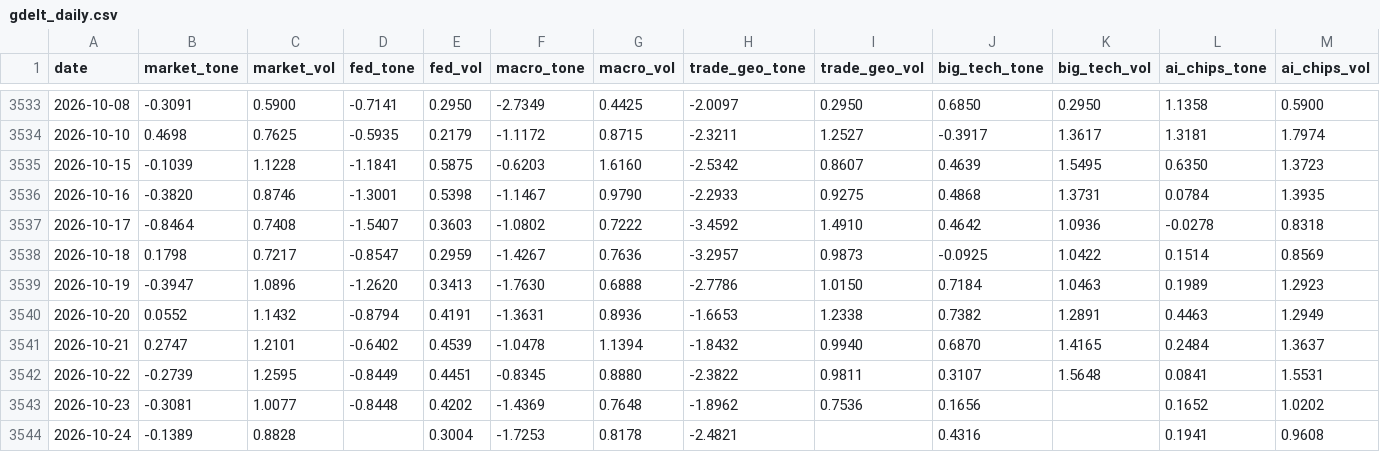
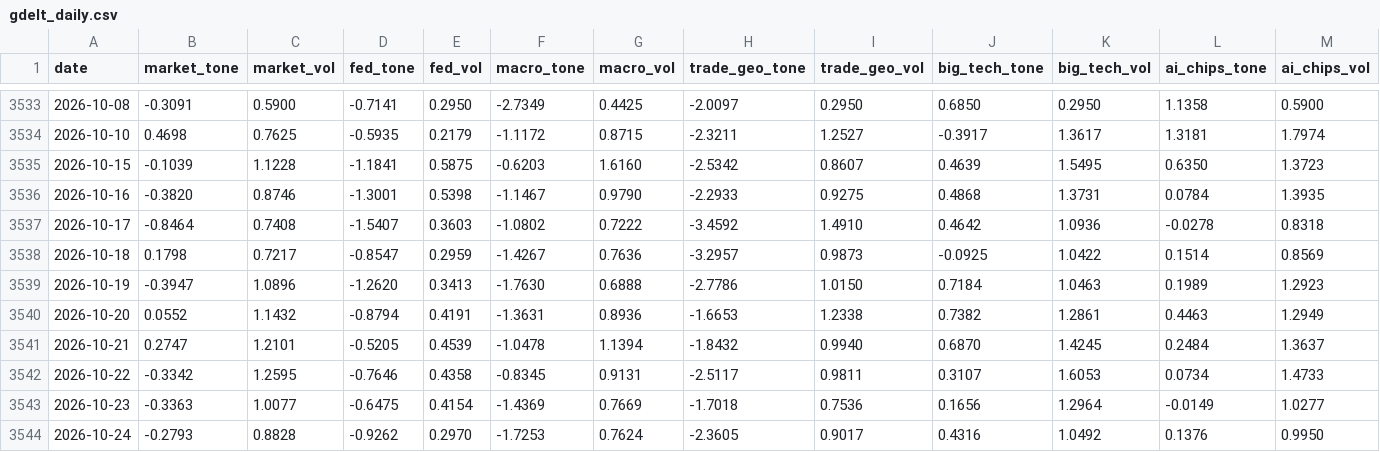
Before and after one commit to therbn12/nas100-data-relay, a CSV file: data/gdelt_daily.csv, drawn as a sheet; only a part is shown, gaps mark what is left out.

Commit message:
data refresh 2026-10-25T12:41:56Z

```diff
--- a/data/gdelt_daily.csv
+++ b/data/gdelt_daily.csv
@@ -3539,6 +3539,6 @@ date,market_tone,market_vol,fed_tone,fed_vol,macro_tone,macro_vol,trade_geo_tone
 2026-10-19,-0.3947,1.0896,-1.2620,0.3413,-1.7630,0.6888,-2.7786,1.0150,0.7184,1.0463,0.1989,1.2923
-2026-10-20,0.0552,1.1432,-0.8794,0.4191,-1.3631,0.8936,-1.6653,1.2338,0.7382,1.2891,0.4463,1.2949
-2026-10-21,0.2747,1.2101,-0.6402,0.4539,-1.0478,1.1394,-1.8432,0.9940,0.6870,1.4165,0.2484,1.3637
-2026-10-22,-0.2739,1.2595,-0.8449,0.4451,-0.8345,0.8880,-2.3822,0.9811,0.3107,1.5648,0.0841,1.5531
-2026-10-23,-0.3081,1.0077,-0.8448,0.4202,-1.4369,0.7648,-1.8962,0.7536,0.1656,,0.1652,1.0202
-2026-10-24,-0.1389,0.8828,,0.3004,-1.7253,0.8178,-2.4821,,0.4316,,0.1941,0.9608
+2026-10-20,0.0552,1.1432,-0.8794,0.4191,-1.3631,0.8936,-1.6653,1.2338,0.7382,1.2861,0.4463,1.2949
+2026-10-21,0.2747,1.2101,-0.5205,0.4539,-1.0478,1.1394,-1.8432,0.9940,0.6870,1.4245,0.2484,1.3637
+2026-10-22,-0.3342,1.2595,-0.7646,0.4358,-0.8345,0.9131,-2.5117,0.9811,0.3107,1.6053,0.0734,1.4733
+2026-10-23,-0.3363,1.0077,-0.6475,0.4154,-1.4369,0.7669,-1.7018,0.7536,0.1656,1.2964,-0.0149,1.0277
+2026-10-24,-0.2793,0.8828,-0.9262,0.2970,-1.7253,0.7624,-2.3605,0.9017,0.4316,1.0492,0.1376,0.9950
```
